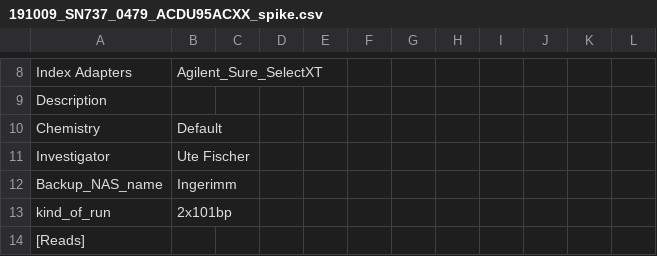
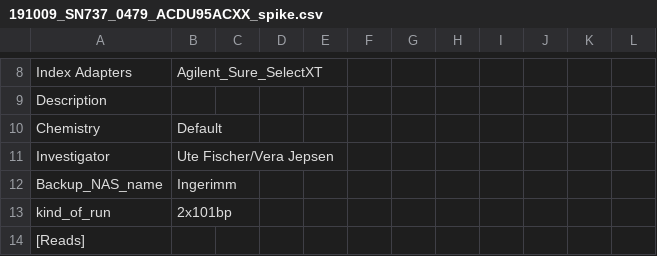
Before and after one commit to sjanssen2/spike, a CSV file: data/samplesheets/191009_SN737_0479_ACDU95ACXX_spike.csv, drawn as a sheet; only a part is shown, gaps mark what is left out.

Commit message:
Update 191009_SN737_0479_ACDU95ACXX_spike.csv

```diff
--- a/data/samplesheets/191009_SN737_0479_ACDU95ACXX_spike.csv
+++ b/data/samplesheets/191009_SN737_0479_ACDU95ACXX_spike.csv
@@ -10,3 +10,3 @@ Description,,,,,,,,,,,
 Chemistry,Default,,,,,,,,,,
-Investigator,Ute Fischer,,,,,,,,,,
+Investigator,Ute Fischer/Vera Jepsen ,,,,,,,,,,
 Backup_NAS_name,Ingerimm,,,,,,,,,,
```
